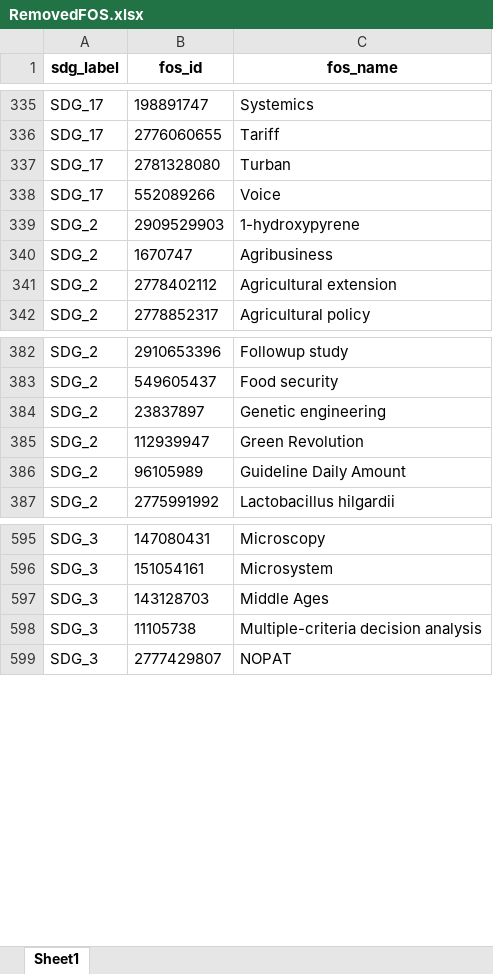
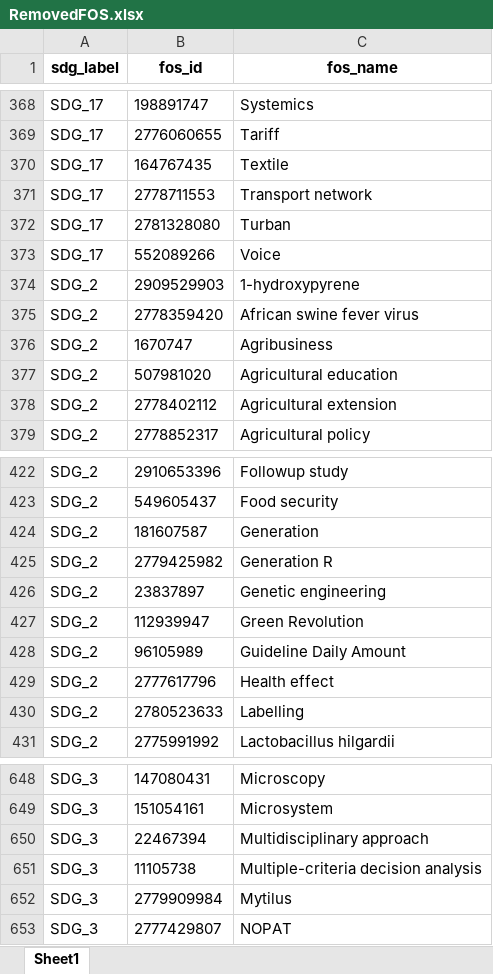
Before and after one commit to TechNote-ai/osdg, an Excel workbook: raw_data/2_remove/RemovedFOS.xlsx, sheet Sheet1, drawn as a sheet; only a part is shown, gaps mark what is left out; values as stored, in another font and other column widths than the file's, no borders; removed rows and columns are numbered as before the commit, all else as after; the diff covers the shown part only; the diff names each change by its address in the sheet, - before the commit and + after, or states it on an @@ line.

```diff
--- a/raw_data/2_remove/RemovedFOS.xlsx (sheet Sheet1)
+++ b/raw_data/2_remove/RemovedFOS.xlsx (sheet Sheet1)
+row 370: SDG_17 | 164767435 | Textile
+row 371: SDG_17 | 2778711553 | Transport network
+row 375: SDG_2 | 2778359420 | African swine fever virus
+row 377: SDG_2 | 507981020 | Agricultural education
+row 424: SDG_2 | 181607587 | Generation
+row 425: SDG_2 | 2779425982 | Generation R
+row 429: SDG_2 | 2777617796 | Health effect
+row 430: SDG_2 | 2780523633 | Labelling
-row 597: SDG_3 | 143128703 | Middle Ages
+row 650: SDG_3 | 22467394 | Multidisciplinary approach
+row 652: SDG_3 | 2779909984 | Mytilus
```
Also changed, not shown: 60 added rows and 7 removed rows elsewhere in this sheet, raw_data/1_replace/ReplacedFOS.xlsx, 14 other files.
